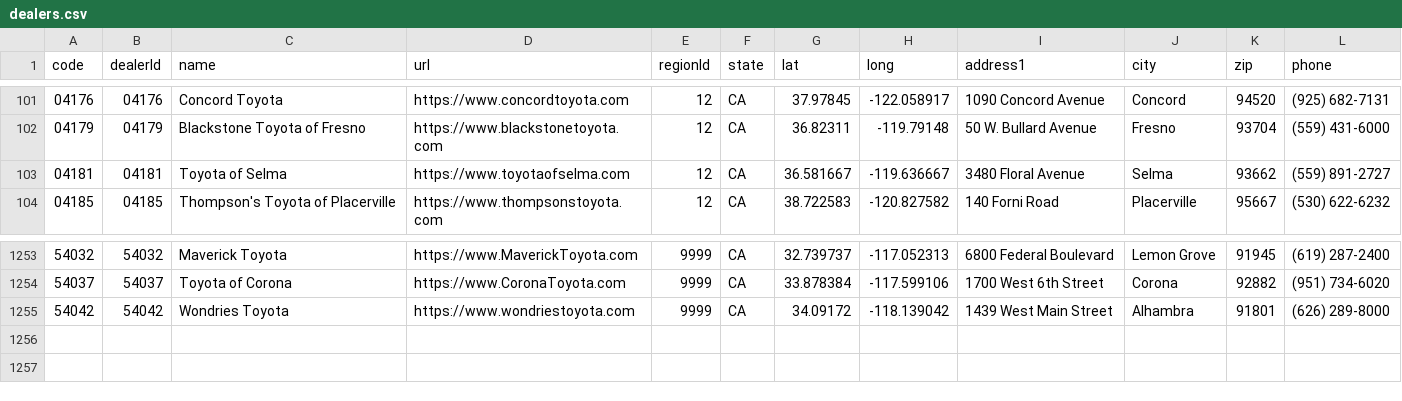
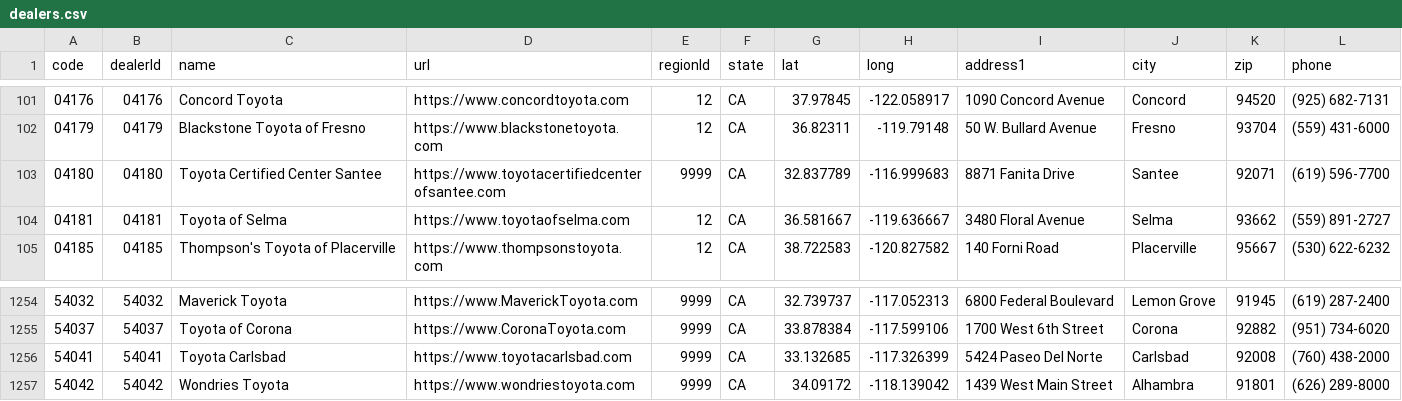
Before and after one commit to ghgemmer/yotagrabber, a CSV file: src/yotagrabber/data/dealers.csv, drawn as a sheet; only a part is shown, gaps mark what is left out; the diff names each change by its address in the sheet, - before the commit and + after, or states it on an @@ line.

Commit message:
Updated for missing dealers

```diff
--- a/src/yotagrabber/data/dealers.csv
+++ b/src/yotagrabber/data/dealers.csv
+row 103: 04180 | 04180 | Toyota Certified Center Santee | https://www.toyotacertifiedcenterofsantee.com | 9999 | CA | 32.837789 | -116.999683 | 8871 Fanita Drive | Santee | 92071 | (619) 596-7700
+row 1256: 54041 | 54041 | Toyota Carlsbad | https://www.toyotacarlsbad.com | 9999 | CA | 33.132685 | -117.326399 | 5424 Paseo Del Norte | Carlsbad | 92008 | (760) 438-2000
```
